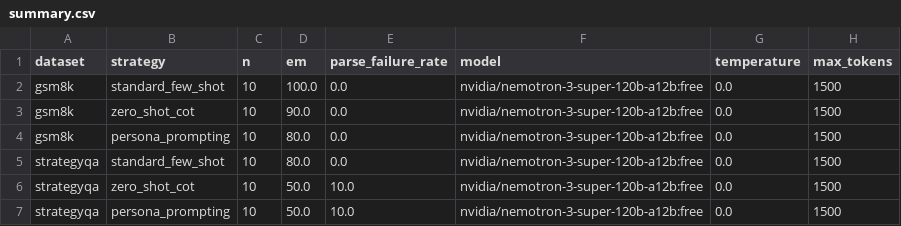
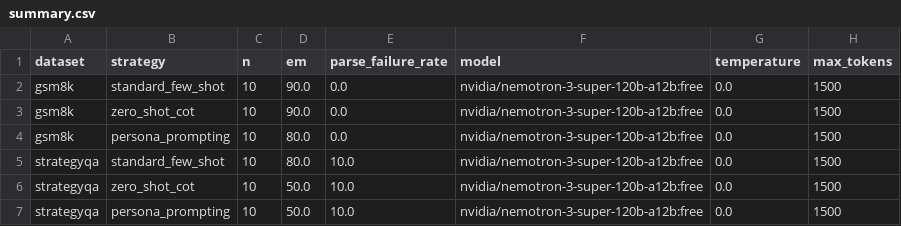
Before and after one commit to cagataybirgi/in-context-learning-project, a CSV file: results/summary.csv, drawn as a sheet.

```diff
--- a/results/summary.csv
+++ b/results/summary.csv
@@ -1,6 +1,6 @@
 dataset,strategy,n,em,parse_failure_rate,model,temperature,max_tokens
-gsm8k,standard_few_shot,10,100.0,0.0,nvidia/nemotron-3-super-120b-a12b:free,0.0,1500
+gsm8k,standard_few_shot,10,90.0,0.0,nvidia/nemotron-3-super-120b-a12b:free,0.0,1500
 gsm8k,zero_shot_cot,10,90.0,0.0,nvidia/nemotron-3-super-120b-a12b:free,0.0,1500
 gsm8k,persona_prompting,10,80.0,0.0,nvidia/nemotron-3-super-120b-a12b:free,0.0,1500
-strategyqa,standard_few_shot,10,80.0,0.0,nvidia/nemotron-3-super-120b-a12b:free,0.0,1500
+strategyqa,standard_few_shot,10,80.0,10.0,nvidia/nemotron-3-super-120b-a12b:free,0.0,1500
 strategyqa,zero_shot_cot,10,50.0,10.0,nvidia/nemotron-3-super-120b-a12b:free,0.0,1500
```
Also changed, not shown: 4 other files.
